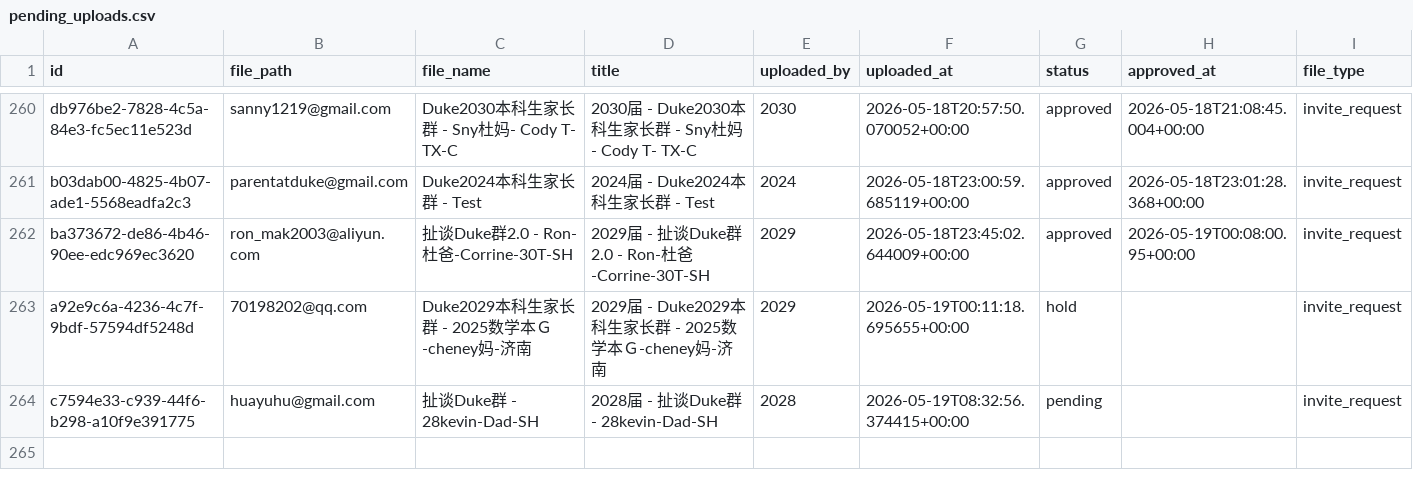
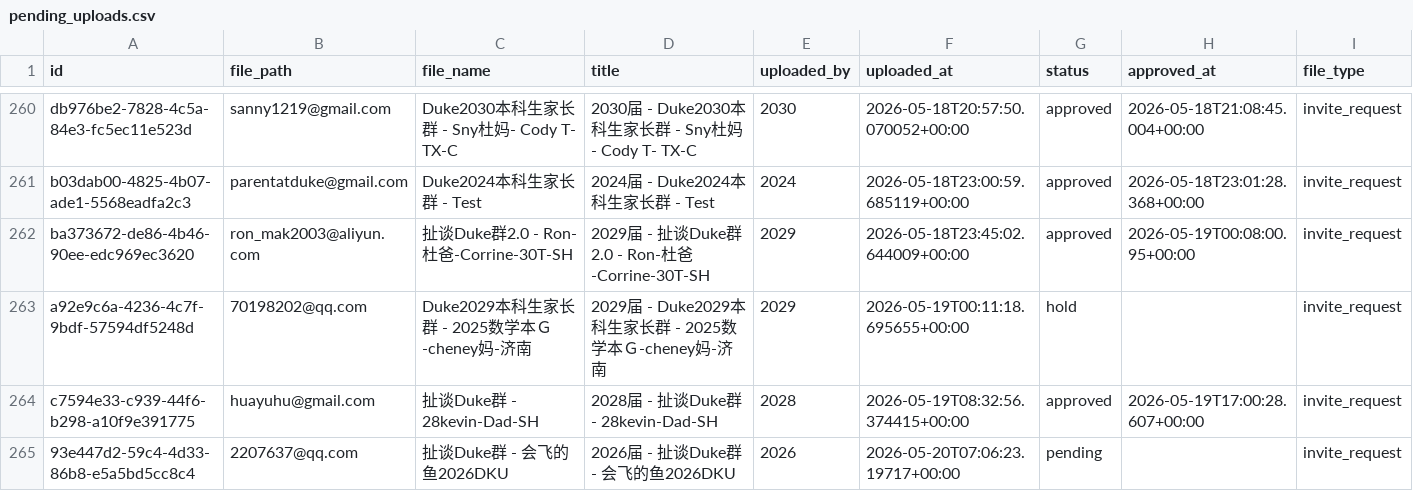
Before and after one commit to parentsduke/parentsduke, a CSV file: backup/latest/pending_uploads.csv, drawn as a sheet; only a part is shown, gaps mark what is left out.

```diff
--- a/backup/latest/pending_uploads.csv
+++ b/backup/latest/pending_uploads.csv
@@ -263,2 +263,3 @@ ba373672-de86-4b46-90ee-edc969ec3620,ron_mak2003@aliyun.com,扯谈Duke群2.0 - R
 a92e9c6a-4236-4c7f-9bdf-57594df5248d,70198202@qq.com,Duke2029本科生家长群 - 2025数学本Ｇ-cheney妈-济南,2029届 - Duke2029本科生家长群 - 2025数学本Ｇ-cheney妈-济南,2029,2026-05-19T00:11:18.695655+00:00,hold,,invite_request
-c7594e33-c939-44f6-b298-a10f9e391775,huayuhu@gmail.com,扯谈Duke群 - 28kevin-Dad-SH,2028届 - 扯谈Duke群 - 28kevin-Dad-SH,2028,2026-05-19T08:32:56.374415+00:00,pending,,invite_request
+c7594e33-c939-44f6-b298-a10f9e391775,huayuhu@gmail.com,扯谈Duke群 - 28kevin-Dad-SH,2028届 - 扯谈Duke群 - 28kevin-Dad-SH,2028,2026-05-19T08:32:56.374415+00:00,approved,2026-05-19T17:00:28.607+00:00,invite_request
+93e447d2-59c4-4d33-86b8-e5a5bd5cc8c4,2207637@qq.com,扯谈Duke群 - 会飞的鱼2026DKU,2026届 - 扯谈Duke群 - 会飞的鱼2026DKU,2026,2026-05-20T07:06:23.19717+00:00,pending,,invite_request
```
Also changed, not shown: backup/latest/admissions_submissions.csv, backup/latest/admissions_submissionsMulti.csv, 13 other files.
